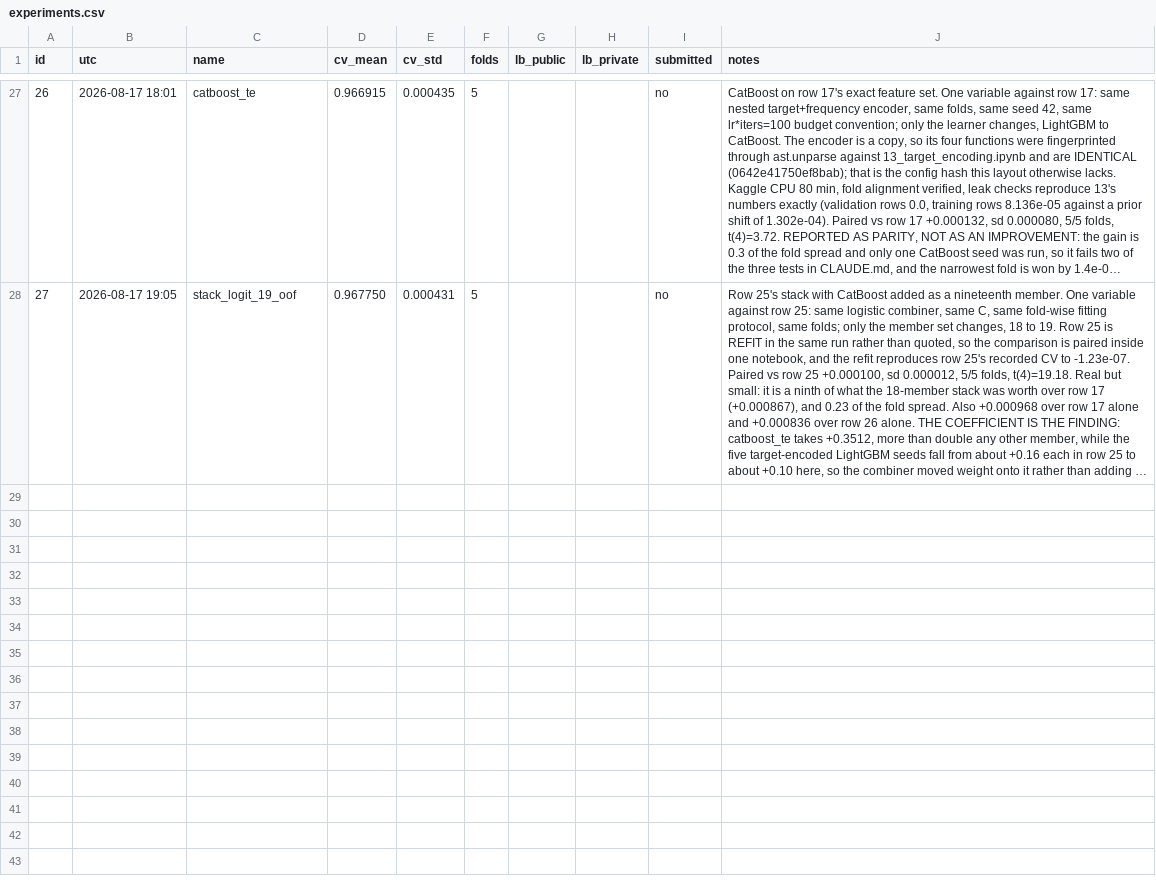
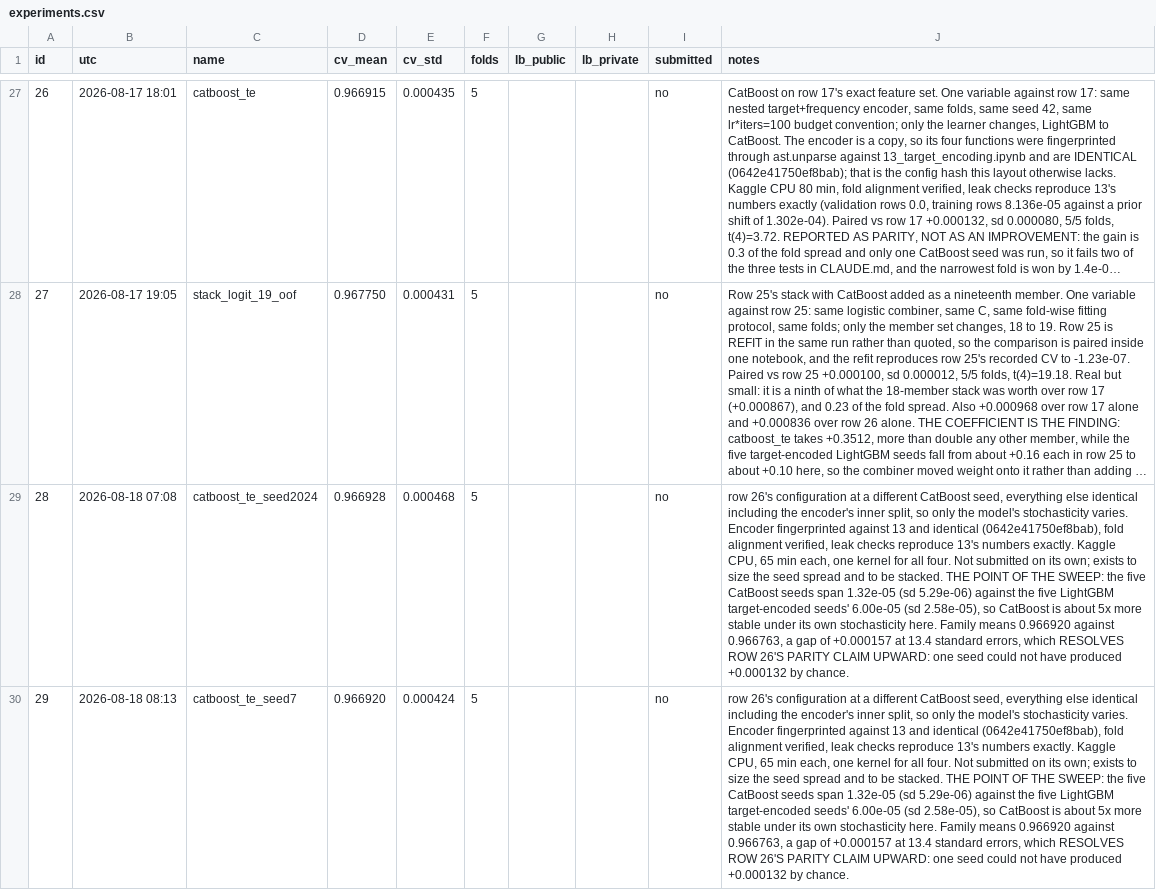
Before and after one commit to vyask21/smartphone-addiction, a CSV file: experiments.csv, drawn as a sheet; only a part is shown, gaps mark what is left out; long unchanged cells end in …; the diff covers the shown part only; the diff names each change by its address in the sheet, - before the commit and + after, or states it on an @@ line.

Commit message:
add catboost seed sweep results and 23-member stack, cv 0.967764

```diff
--- a/experiments.csv
+++ b/experiments.csv
+row 29: 28 | 2026-08-18 07:08 | catboost_te_seed2024 | 0.966928 | 0.000468 | 5 |  |  | no | row 26's configuration at a different CatBoost seed, everything else identical including the encoder's inner split, so only the model's stochasticity varies. Encoder fingerprinted against 13 and identical (0642e41750ef8bab), fold alignment verified, leak checks reproduce 13's numbers exactly. Kaggle CPU, 65 min each, one kernel for all four. Not submitted on its own; exists to size the seed spread and to be stacked. THE POINT OF THE SWEEP: the five CatBoost seeds span 1.32e-05 (sd 5.29e-06) against the five LightGBM target-encoded seeds' 6.00e-05 (sd 2.58e-05), so CatBoost is about 5x more stable under its own stochasticity here. Family means 0.966920 against 0.966763, a gap of +0.000157 at 13.4 standard errors, which RESOLVES ROW 26'S PARITY CLAIM UPWARD: one seed could not have produced +0.000132 by chance.
+row 30: 29 | 2026-08-18 08:13 | catboost_te_seed7 | 0.966920 | 0.000424 | 5 |  |  | no | row 26's configuration at a different CatBoost seed, everything else identical including the encoder's inner split, so only the model's stochasticity varies. Encoder fingerprinted against 13 and identical (0642e41750ef8bab), fold alignment verified, leak checks reproduce 13's numbers exactly. Kaggle CPU, 65 min each, one kernel for all four. Not submitted on its own; exists to size the seed spread and to be stacked. THE POINT OF THE SWEEP: the five CatBoost seeds span 1.32e-05 (sd 5.29e-06) against the five LightGBM target-encoded seeds' 6.00e-05 (sd 2.58e-05), so CatBoost is about 5x more stable under its own stochasticity here. Family means 0.966920 against 0.966763, a gap of +0.000157 at 13.4 standard errors, which RESOLVES ROW 26'S PARITY CLAIM UPWARD: one seed could not have produced +0.000132 by chance.
```
Also changed, not shown: 3 added rows elsewhere in this file, 2 other files.
